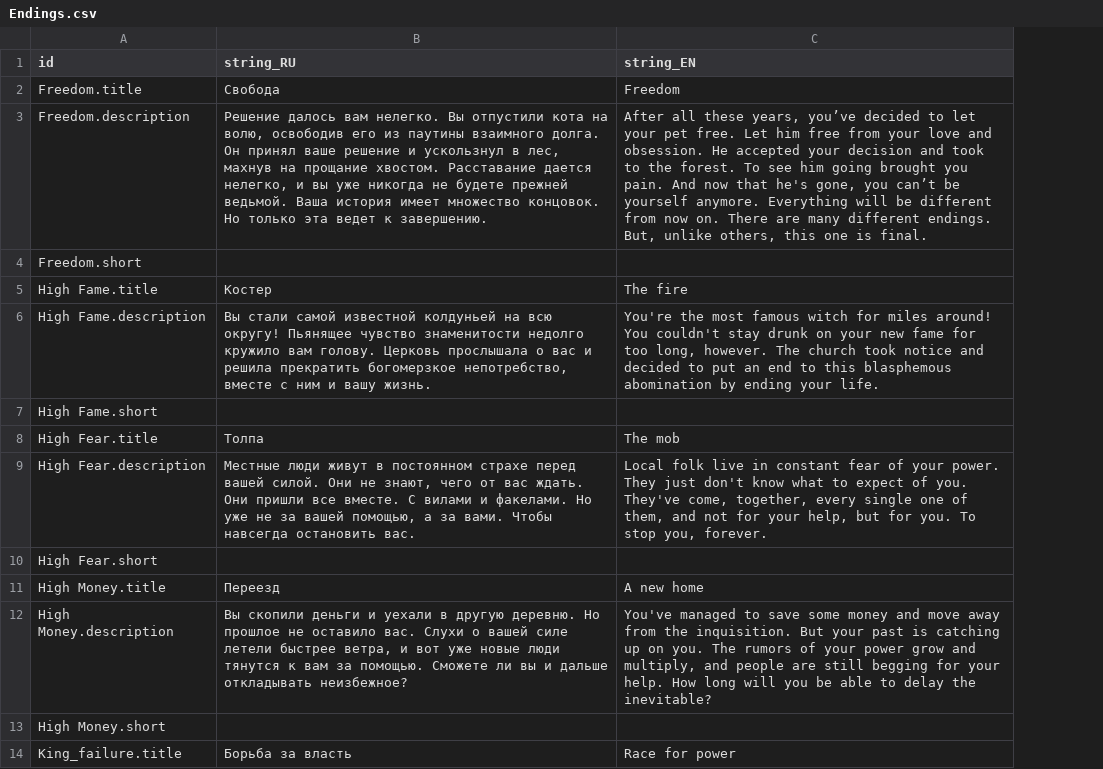
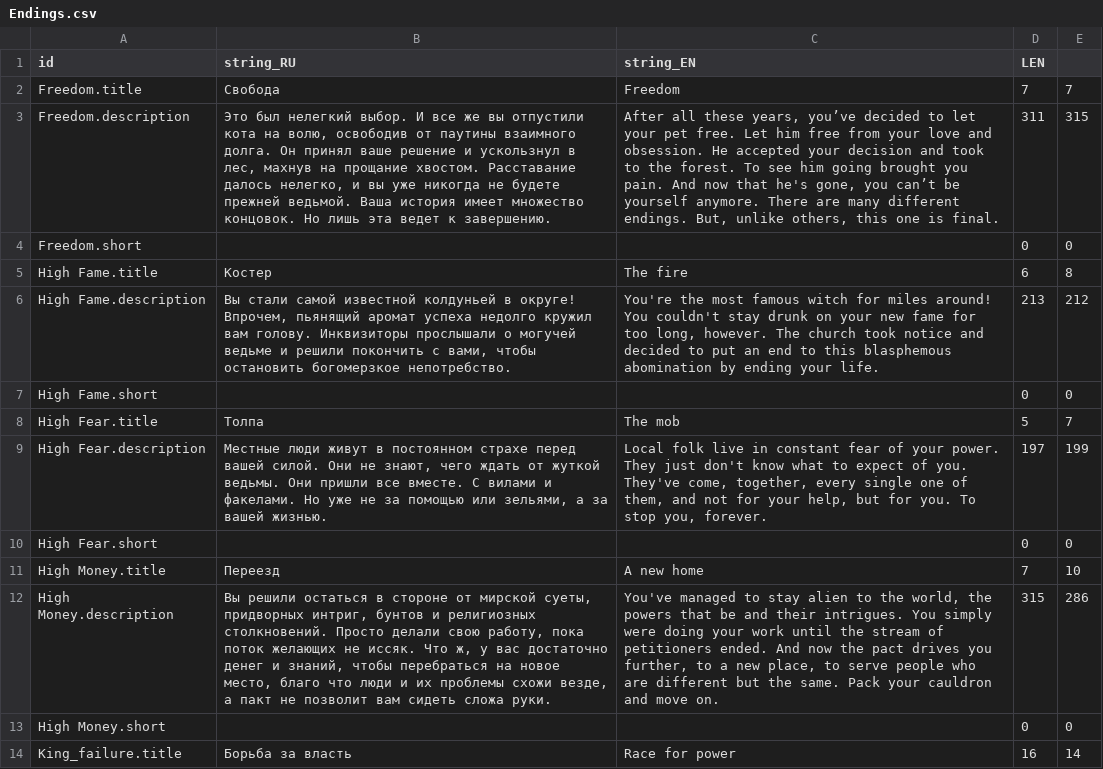
Before and after one commit to MoreenTissedy/LudumDare50, a CSV file: Cauldron/Assets/Localize/Endings.csv, drawn as a sheet; only a part is shown; the diff covers the shown part only; the diff names each change by its address in the sheet, - before the commit and + after, or states it on an @@ line.

```diff
--- a/Cauldron/Assets/Localize/Endings.csv
+++ b/Cauldron/Assets/Localize/Endings.csv
+column D (LEN), rows 2-14: 7 | 311 | 0 | 6 | 213 | 0 | 5 | 197 | 0 | 7 | 315 | 0 | 16
+column E, rows 2-14: 7 | 315 | 0 | 8 | 212 | 0 | 7 | 199 | 0 | 10 | 286 | 0 | 14
-B3 (string_RU): Решение далось вам нелегко. Вы отпустили кота на волю, освободив его из паутины взаимного долга. Он принял ваше решение и ускользнул в лес, махнув на прощание хвостом. Расставание дается нелегко, и вы уже никогда не будете прежней ведьмой. Ваша история имеет множество концовок. Но только эта ведет…
+B3 (string_RU): Это был нелегкий выбор. И все же вы отпустили кота на волю, освободив от паутины взаимного долга. Он принял ваше решение и ускользнул в лес, махнув на прощание хвостом. Расставание далось нелегко, и вы уже никогда не будете прежней ведьмой. Ваша история имеет множество концовок. Но лишь эта ведет…
-C3 (string_EN): …yourself anymore. Everything will be different from now on. There are…
+C3 (string_EN): …yourself anymore. There are…
-B6 (string_RU): …известной колдуньей на всю округу! Пьянящее чувство знаменитости недолго кружило вам голову. Церковь прослышала о вас и решила прекратить богомерзкое непотребство, вместе с ним и вашу жизнь.
+B6 (string_RU): …известной колдуньей в округе! Впрочем, пьянящий аромат успеха недолго кружил вам голову. Инквизиторы прослышали о могучей ведьме и решили покончить с вами, чтобы остановить богомерзкое непотребство.
-B9 (string_RU): …знают, чего от вас ждать. Они пришли все вместе. С вилами и факелами. Но уже не за вашей помощью, а за вами. Чтобы навсегда остановить вас.
+B9 (string_RU): …знают, чего ждать от жуткой ведьмы. Они пришли все вместе. С вилами и факелами. Но уже не за помощью или зельями, а за вашей жизнью.
-B12 (string_RU): Вы скопили деньги и уехали в другую деревню. Но прошлое не оставило вас. Слухи о вашей силе летели быстрее ветра, и вот уже новые люди тянутся к вам за помощью. Сможете ли вы и дальше откладывать неизбежное?
+B12 (string_RU): Вы решили остаться в стороне от мирской суеты, придворных интриг, бунтов и религиозных столкновений. Просто делали свою работу, пока поток желающих не иссяк. Что ж, у вас достаточно денег и знаний, чтобы перебраться на новое место, благо что люди и их проблемы схожи везде, а пакт не позволит вам сидеть сложа руки.
-C12 (string_EN): …managed to save some money and move away from the inquisition. But your past is catching up on you. The rumors of your power grow and multiply, and people are still begging for your help. How long will you be able to delay the inevitable?
+C12 (string_EN): …managed to stay alien to the world, the powers that be and their intrigues. You simply were doing your work until the stream of petitioners ended. And now the pact drives you further, to a new place, to serve people who are different but the same. Pack your cauldron and move on.
```
Also changed, not shown: 9 added rows and 7 edited cells elsewhere in this file.
